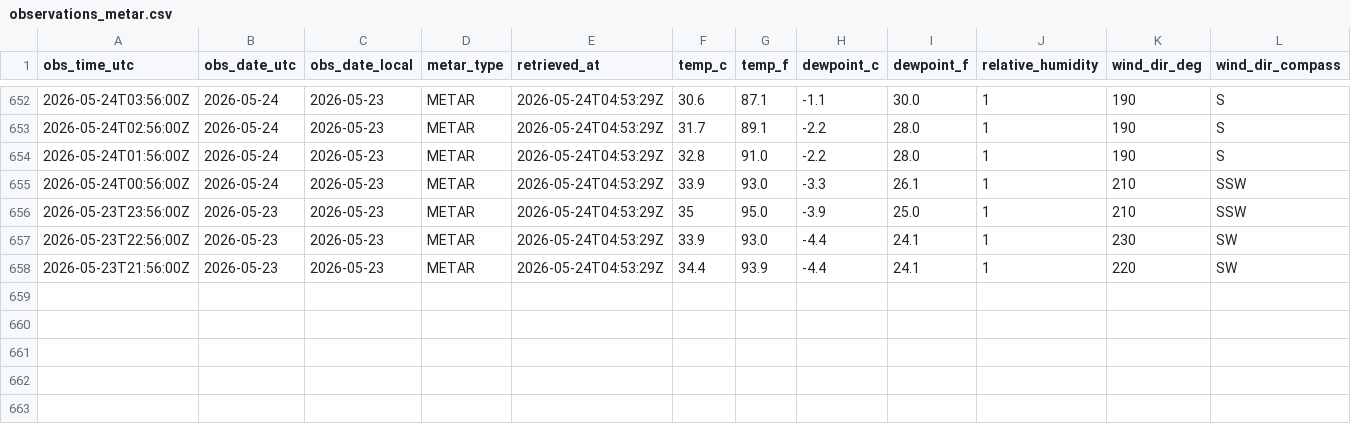
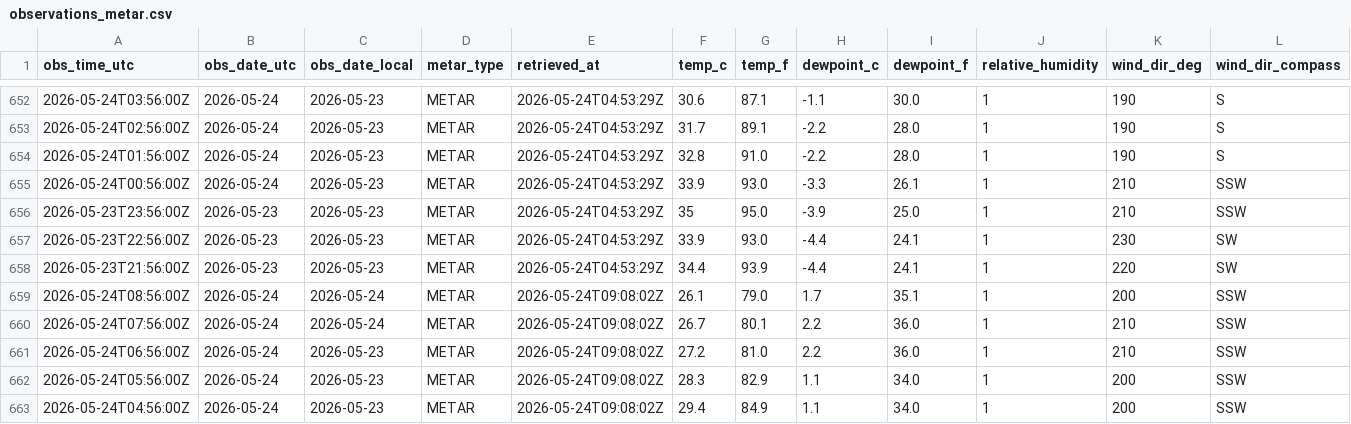
Before and after one commit to jjha911-a11y/nws-forecast-collector, a CSV file: data/observations_metar.csv, drawn as a sheet; only a part is shown, gaps mark what is left out; rows hold the shown columns only; the diff names each change by its address in the sheet, - before the commit and + after, or states it on an @@ line.

```diff
--- a/data/observations_metar.csv
+++ b/data/observations_metar.csv
+row 659: 2026-05-24T08:56:00Z | 2026-05-24 | 2026-05-24 | METAR | 2026-05-24T09:08:02Z | 26.1 | 79.0 | 1.7 | 35.1 | 1 | 200 | SSW
+row 660: 2026-05-24T07:56:00Z | 2026-05-24 | 2026-05-24 | METAR | 2026-05-24T09:08:02Z | 26.7 | 80.1 | 2.2 | 36.0 | 1 | 210 | SSW
+row 661: 2026-05-24T06:56:00Z | 2026-05-24 | 2026-05-23 | METAR | 2026-05-24T09:08:02Z | 27.2 | 81.0 | 2.2 | 36.0 | 1 | 210 | SSW
+row 662: 2026-05-24T05:56:00Z | 2026-05-24 | 2026-05-23 | METAR | 2026-05-24T09:08:02Z | 28.3 | 82.9 | 1.1 | 34.0 | 1 | 200 | SSW
+row 663: 2026-05-24T04:56:00Z | 2026-05-24 | 2026-05-23 | METAR | 2026-05-24T09:08:02Z | 29.4 | 84.9 | 1.1 | 34.0 | 1 | 200 | SSW
```
